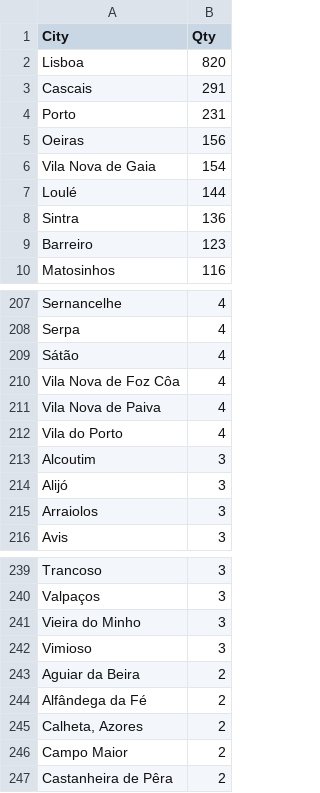
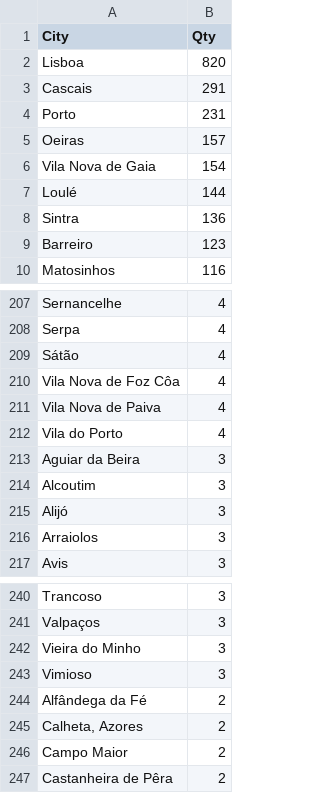
Before and after one commit to pmreis/emobility, a CSV file: data/outputs/PT_Chargers_Per_Municipality.csv, drawn as a sheet; only a part is shown, gaps mark what is left out.

```diff
--- a/data/outputs/PT_Chargers_Per_Municipality.csv
+++ b/data/outputs/PT_Chargers_Per_Municipality.csv
@@ -4,3 +4,3 @@ Cascais,291
 Porto,231
-Oeiras,156
+Oeiras,157
 Vila Nova de Gaia,154
@@ -212,2 +212,3 @@ Vila Nova de Paiva,4
 Vila do Porto,4
+Aguiar da Beira,3
 Alcoutim,3
@@ -242,3 +243,2 @@ Vieira do Minho,3
 Vimioso,3
-Aguiar da Beira,2
 Alfândega da Fé,2
```
Also changed, not shown: data/outputs/PT_Chargers.csv, data/outputs/PT_Market_Share_Analysis.csv, 2 other files.
